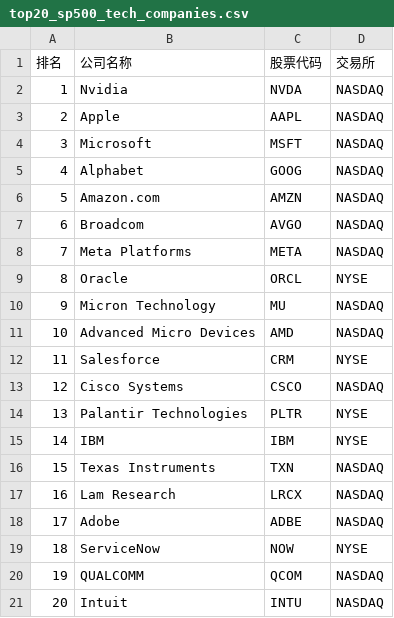
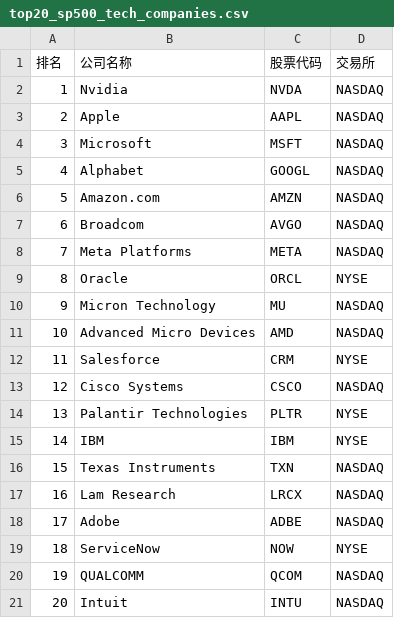
Before and after one commit to East-Jin/STAT5243-Project1, a CSV file: top20_sp500_tech_companies.csv, drawn as a sheet.

Commit message:
GOOG change to GOOGL

```diff
--- a/top20_sp500_tech_companies.csv
+++ b/top20_sp500_tech_companies.csv
@@ -4,3 +4,3 @@
 3,Microsoft,MSFT,NASDAQ
-4,Alphabet,GOOG,NASDAQ
+4,Alphabet,GOOGL,NASDAQ
 5,Amazon.com,AMZN,NASDAQ
```
